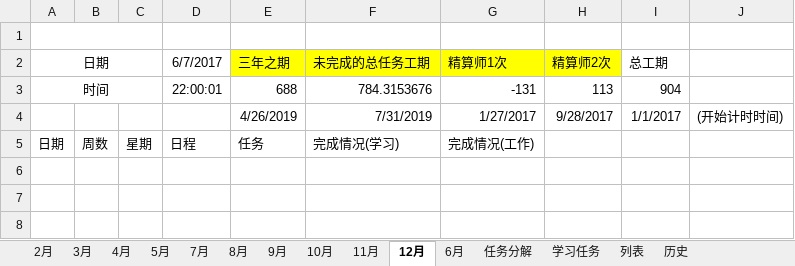
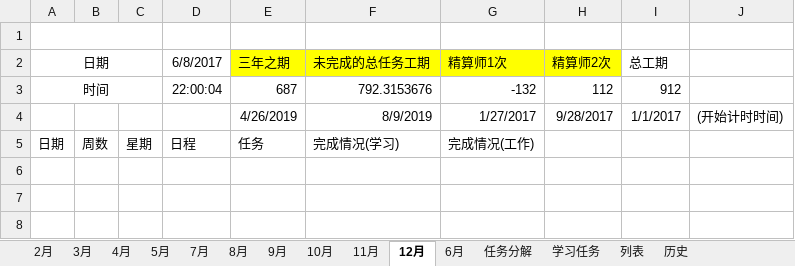
Before and after one commit to guofei9987/plans, an Excel workbook: 2017.xlsx, sheet 12月, drawn as a sheet; only a part is shown; values as stored, in another font and other column widths than the file's, no borders; conditional formats not drawn; the diff names each change by its address in the sheet, - before the commit and + after, or states it on an @@ line.

```diff
--- a/2017.xlsx (sheet 12月)
+++ b/2017.xlsx (sheet 12月)
-D2: 6/7/2017
+D2: 6/8/2017
-D3 (6/8/2017): 22:00:01
+D3 (6/8/2017): 22:00:04
-E3 (三年之期): 688
+E3 (三年之期): 687
-F3 (未完成的总任务工期): 784.3153676
+F3 (未完成的总任务工期): 792.3153676
-G3 (精算师1次): -131
+G3 (精算师1次): -132
-H3 (精算师2次): 113
+H3 (精算师2次): 112
-I3 (总工期): 904
+I3 (总工期): 912
-F4 (未完成的总任务工期): 7/31/2019
+F4 (未完成的总任务工期): 8/9/2019
```
Also changed, not shown: sheet 学习任务, sheet 2月, sheet 3月, sheet 8月, sheet 7月, sheet 9月, 8 more sheets, formulas that keep their value, charts or pictures, 1 other file.
